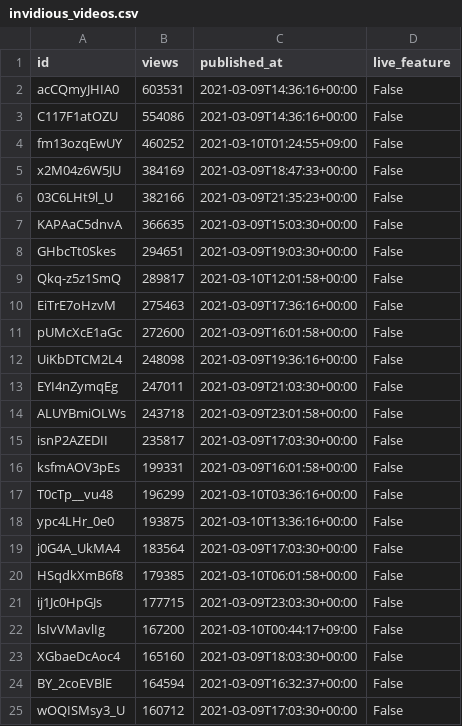
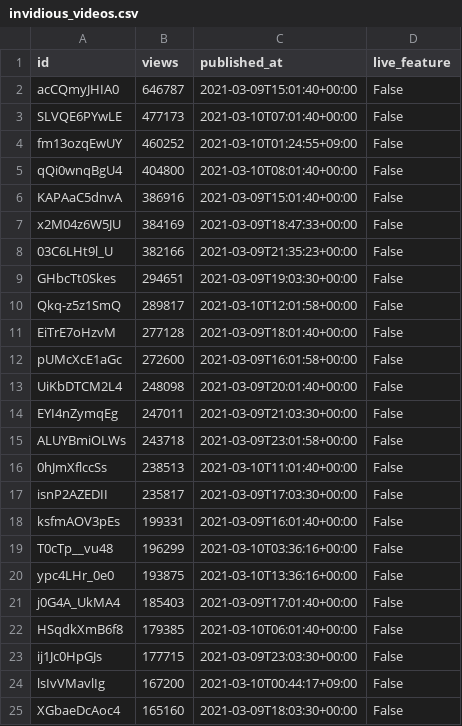
Before and after one commit to cross-internet/api, a CSV file: public/invidious_videos.csv, drawn as a sheet; only a part is shown; the shorter side is filled out with more unchanged rows; the diff covers the shown part only.

```diff
--- a/public/invidious_videos.csv
+++ b/public/invidious_videos.csv
@@ -1,21 +1,23 @@
 id,views,published_at,live_feature
-acCQmyJHIA0,603531,2021-03-09T14:36:16+00:00,False
-C117F1atOZU,554086,2021-03-09T14:36:16+00:00,False
+acCQmyJHIA0,646787,2021-03-09T15:01:40+00:00,False
+SLVQE6PYwLE,477173,2021-03-10T07:01:40+00:00,False
 fm13ozqEwUY,460252,2021-03-10T01:24:55+09:00,False
+qQi0wnqBgU4,404800,2021-03-10T08:01:40+00:00,False
+KAPAaC5dnvA,386916,2021-03-09T15:01:40+00:00,False
 x2M04z6W5JU,384169,2021-03-09T18:47:33+00:00,False
 03C6LHt9l_U,382166,2021-03-09T21:35:23+00:00,False
-KAPAaC5dnvA,366635,2021-03-09T15:03:30+00:00,False
 GHbcTt0Skes,294651,2021-03-09T19:03:30+00:00,False
 Qkq-z5z1SmQ,289817,2021-03-10T12:01:58+00:00,False
-EiTrE7oHzvM,275463,2021-03-09T17:36:16+00:00,False
+EiTrE7oHzvM,277128,2021-03-09T18:01:40+00:00,False
 pUMcXcE1aGc,272600,2021-03-09T16:01:58+00:00,False
-UiKbDTCM2L4,248098,2021-03-09T19:36:16+00:00,False
+UiKbDTCM2L4,248098,2021-03-09T20:01:40+00:00,False
 EYI4nZymqEg,247011,2021-03-09T21:03:30+00:00,False
 ALUYBmiOLWs,243718,2021-03-09T23:01:58+00:00,False
+0hJmXflccSs,238513,2021-03-10T11:01:40+00:00,False
 isnP2AZEDII,235817,2021-03-09T17:03:30+00:00,False
-ksfmAOV3pEs,199331,2021-03-09T16:01:58+00:00,False
+ksfmAOV3pEs,199331,2021-03-09T16:01:40+00:00,False
 T0cTp__vu48,196299,2021-03-10T03:36:16+00:00,False
 ypc4LHr_0e0,193875,2021-03-10T13:36:16+00:00,False
-j0G4A_UkMA4,183564,2021-03-09T17:03:30+00:00,False
-HSqdkXmB6f8,179385,2021-03-10T06:01:58+00:00,False
+j0G4A_UkMA4,185403,2021-03-09T17:01:40+00:00,False
+HSqdkXmB6f8,179385,2021-03-10T06:01:40+00:00,False
 ij1Jc0HpGJs,177715,2021-03-09T23:03:30+00:00,False
```
Also changed, not shown: 7 added rows, 2 removed rows and 2 edited cells elsewhere in this file, 1 other file.
